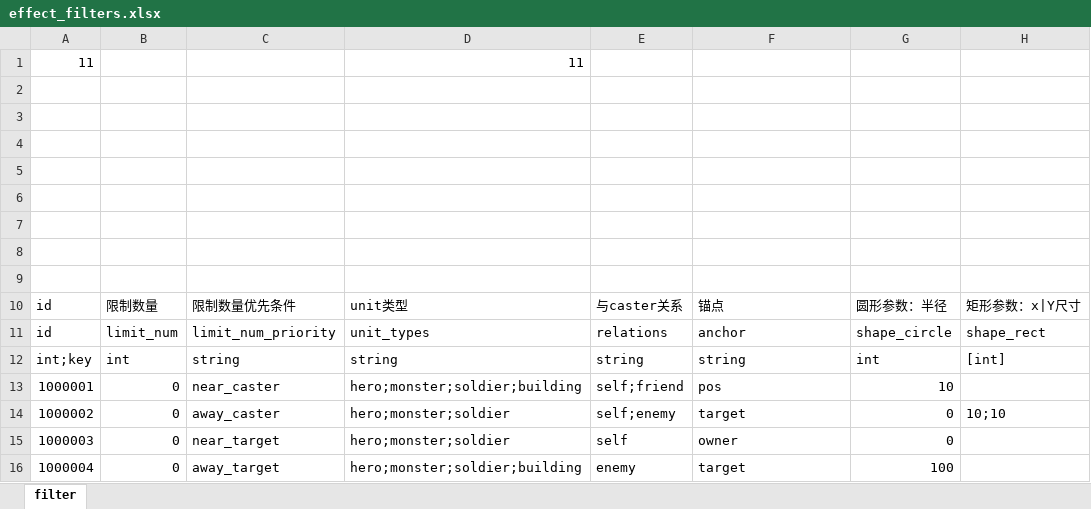
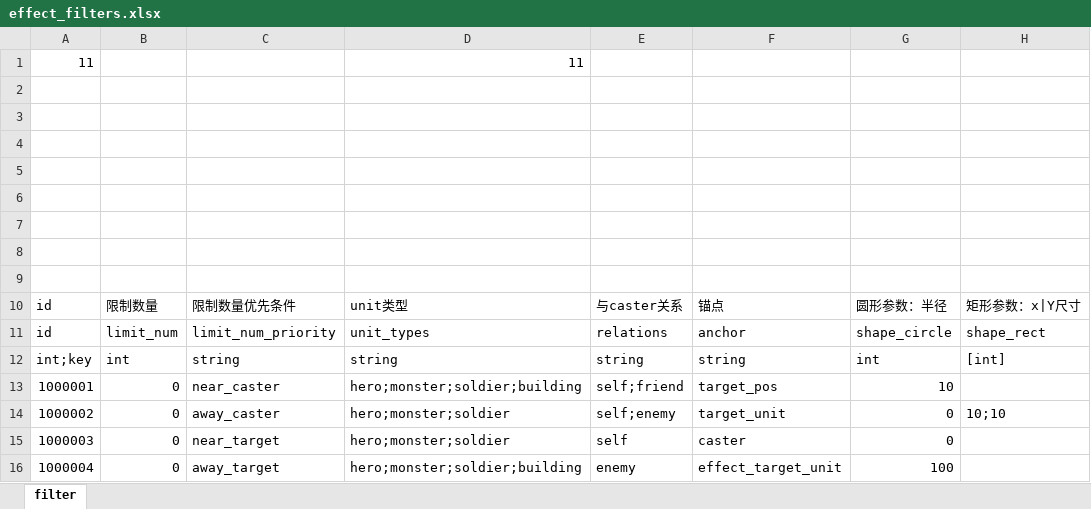
Before and after one commit to xiaol-luo/Utopia, an Excel workbook: Data/Config/excel/effect/effect_filters.xlsx, sheet filter, drawn as a sheet; only a part is shown; values as stored, in another font and other column widths than the file's, no borders; the diff names each change by its address in the sheet, - before the commit and + after, or states it on an @@ line.

```diff
--- a/Data/Config/excel/effect/effect_filters.xlsx (sheet filter)
+++ b/Data/Config/excel/effect/effect_filters.xlsx (sheet filter)
-F13: pos
+F13: target_pos
-F14: target
+F14: target_unit
-F15: owner
+F15: caster
-F16: target
+F16: effect_target_unit
```
Also changed, not shown: Data/Config/excel/effect/effects.xlsx, 17 other files.
